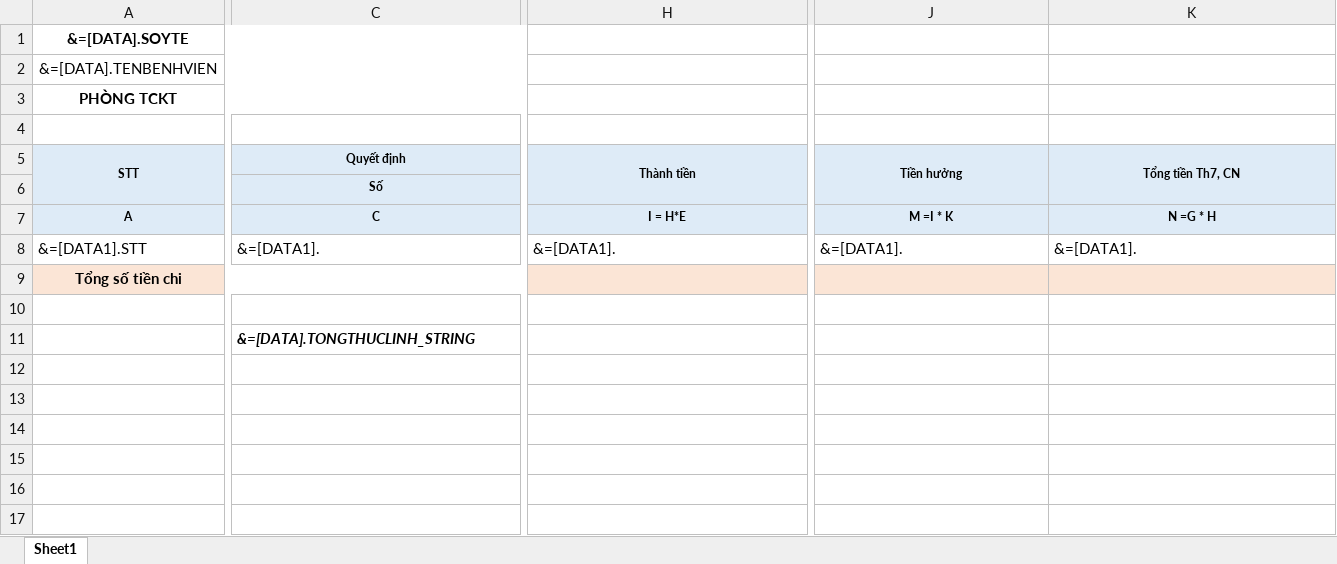
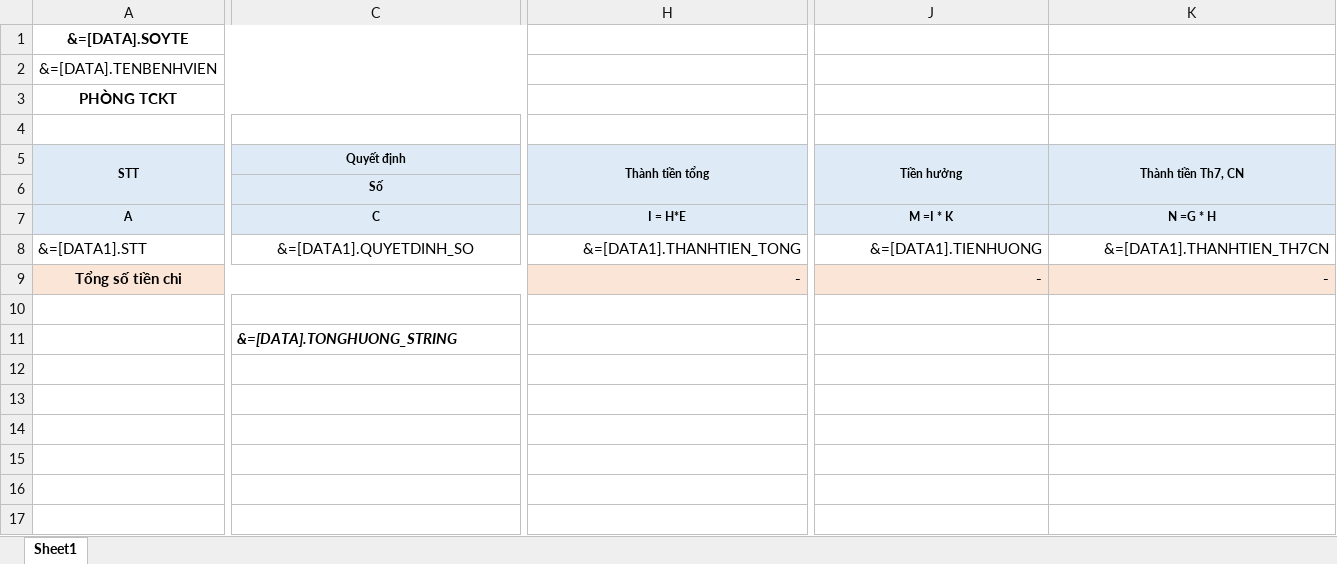
Before and after one commit to gaconleocay/MedicalLink, an Excel workbook: MedicalLink/Templates/BC_103_ChiThuongDichVuVienPhi.xlsx, sheet Sheet1, drawn as a sheet; only a part is shown, gaps mark what is left out; values as stored, in another font and other column widths than the file's, no borders; conditional formats not drawn; removed rows and columns are numbered as before the commit, all else as after; rows hold the shown columns only; the diff covers the shown part only; the diff names each change by its address in the sheet, - before the commit and + after, or states it on an @@ line.

```diff
--- a/MedicalLink/Templates/BC_103_ChiThuongDichVuVienPhi.xlsx (sheet Sheet1)
+++ b/MedicalLink/Templates/BC_103_ChiThuongDichVuVienPhi.xlsx (sheet Sheet1)
-H5: Thành tiền
+H5: Thành tiền tổng
-K5: Tổng tiền Th7, CN
+K5: Thành tiền Th7, CN
-C8 (Quyết định): &=[DATA1].
+C8 (Quyết định): &=[DATA1].QUYETDINH_SO
-C8 alignment: left
+C8 alignment: center
-H8 alignment: left
+H8 alignment: right
-H8 (Thành tiền tổng): &=[DATA1].
+H8 (Thành tiền tổng): &=[DATA1].THANHTIEN_TONG
-J8 (Tiền hưởng): &=[DATA1].
+J8 (Tiền hưởng): &=[DATA1].TIENHUONG
-J8:K8 alignment: left
+J8:K8 alignment: right
-K8 (Thành tiền Th7, CN): &=[DATA1].
+K8 (Thành tiền Th7, CN): &=[DATA1].THANHTIEN_TH7CN
-row 9: Tổng số tiền chi
+row 9: Tổng số tiền chi |  | - | - | -
-C11 (Quyết định): &=[DATA].TONGTHUCLINH_STRING
+C11 (Quyết định): &=[DATA].TONGHUONG_STRING
```
Also changed, not shown: 11 edited cells and cell formats elsewhere in this sheet, 19 other files.
